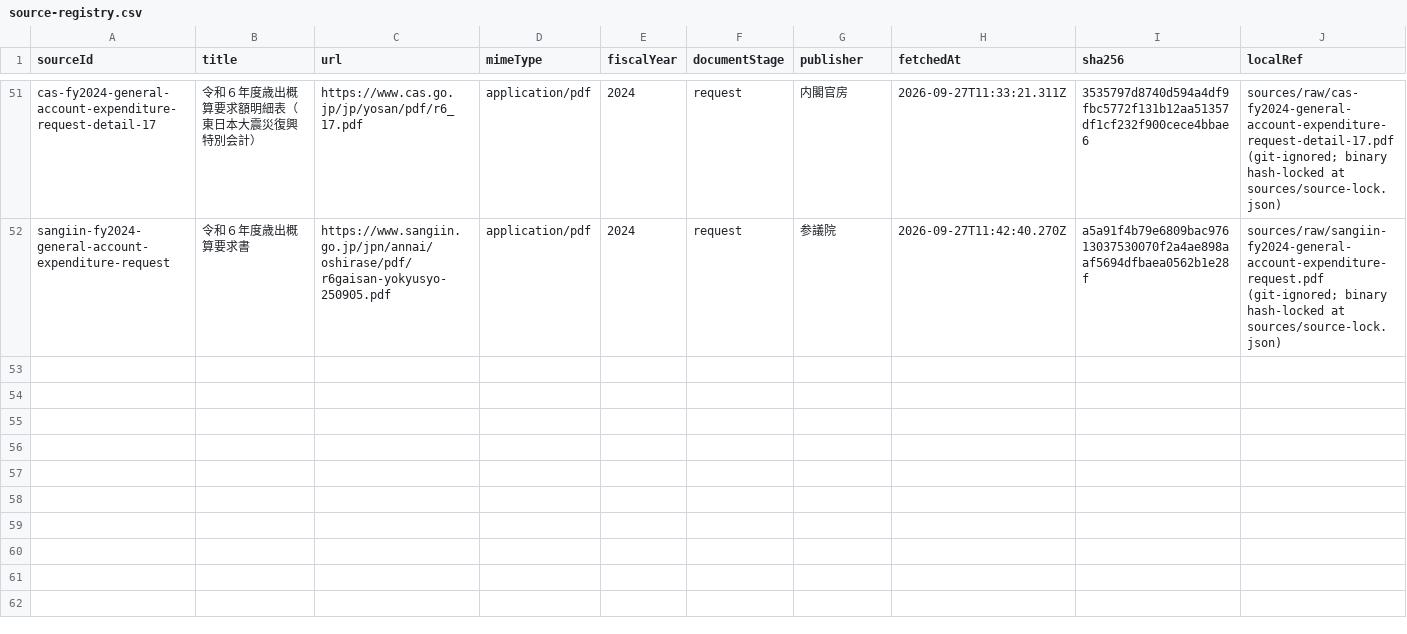
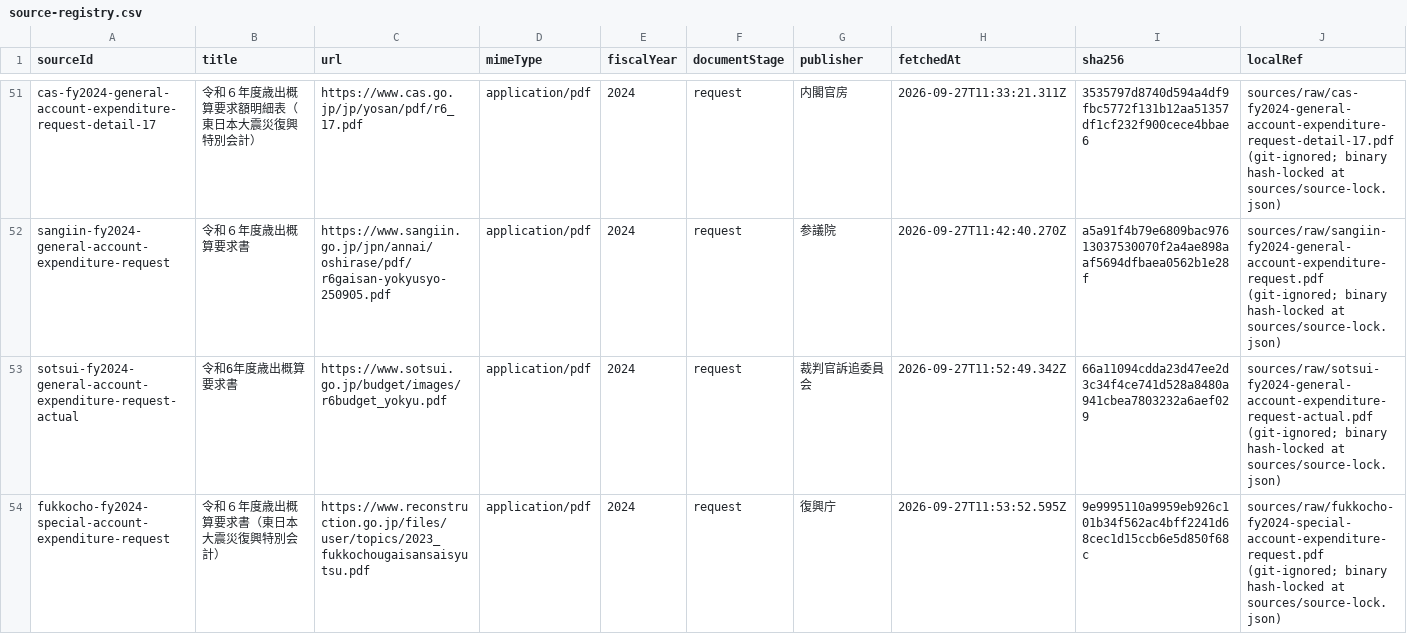
Before and after one commit to igomuni/marumie-rssystem-research, a CSV file: sources/source-registry.csv, drawn as a sheet; only a part is shown, gaps mark what is left out; rows hold the shown columns only; the diff names each change by its address in the sheet, - before the commit and + after, or states it on an @@ line.

```diff
--- a/sources/source-registry.csv
+++ b/sources/source-registry.csv
+row 53: sotsui-fy2024-general-account-expenditure-request-actual | 令和6年度歳出概算要求書 | https://www.sotsui.go.jp/budget/images/r6budget_yokyu.pdf | application/pdf | 2024 | request | 裁判官訴追委員会 | 2026-09-27T11:52:49.342Z | 66a11094cdda23d47ee2d3c34f4ce741d528a8480a941cbea7803232a6aef029 | sources/raw/sotsui-fy2024-general-account-expenditure-request-actual.pdf (git-ignored; binary hash-locked at sources/source-lock.json)
+row 54: fukkocho-fy2024-special-account-expenditure-request | 令和６年度歳出概算要求書（東日本大震災復興特別会計） | https://www.reconstruction.go.jp/files/user/topics/2023_fukkochougaisansaisyutsu.pdf | application/pdf | 2024 | request | 復興庁 | 2026-09-27T11:53:52.595Z | 9e9995110a9959eb926c101b34f562ac4bff2241d68cec1d15ccb6e5d850f68c | sources/raw/fukkocho-fy2024-special-account-expenditure-request.pdf (git-ignored; binary hash-locked at sources/source-lock.json)
```
Also changed, not shown: reports/document-understanding/20260927_1909_FY2024_All_Authority_Concept_Request_Format_Census.csv, 5 other files.
